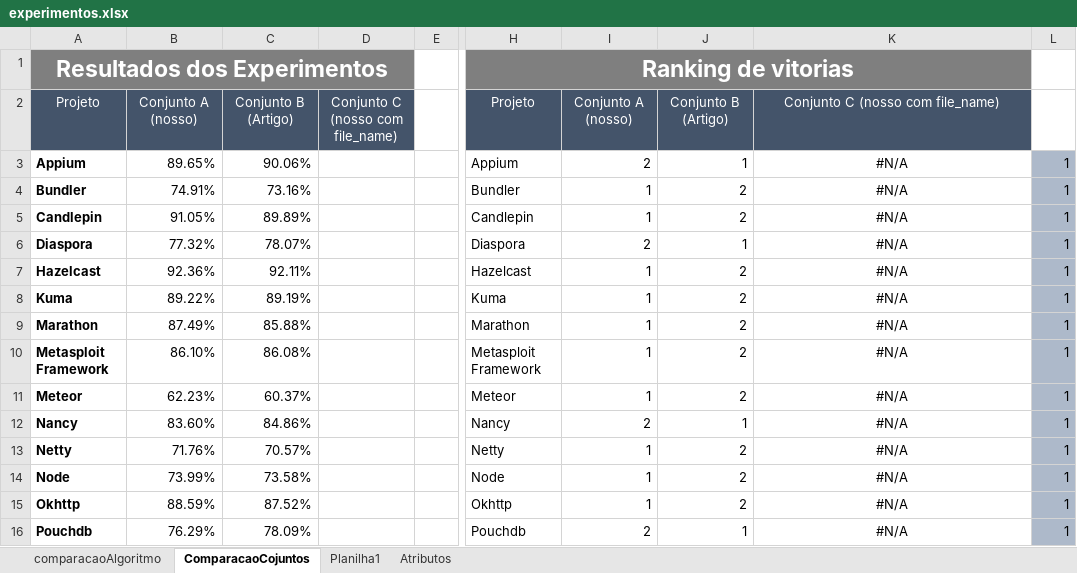
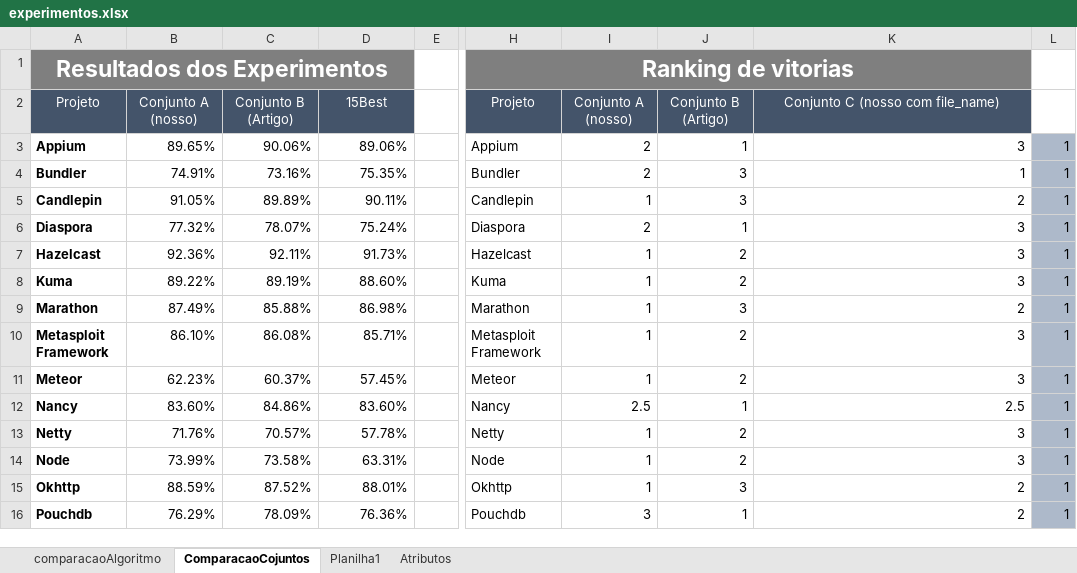
Before and after one commit to mscmateus/tcc, an Excel workbook: TCC/experimentos3/resultados/experimentos.xlsx, sheet ComparacaoCojuntos, drawn as a sheet; only a part is shown, gaps mark what is left out; values as stored, in another font and other column widths than the file's, no borders; the diff covers the shown part only; the diff names each change by its address in the sheet, - before the commit and + after, or states it on an @@ line.

Commit message:
Update experimentos.xlsx

```diff
--- a/TCC/experimentos3/resultados/experimentos.xlsx (sheet ComparacaoCojuntos)
+++ b/TCC/experimentos3/resultados/experimentos.xlsx (sheet ComparacaoCojuntos)
-D2: Conjunto C (nosso com file_name)
+D2: 15Best
-D3: (empty)
+D3: 89.06%
-K3: #N/A
+K3: 3
-K3:K16 alignment: center
+K3:K16 alignment: right
-D4: (empty)
+D4: 75.35%
-I4: 1
+I4: 2
-J4:J5: 2
+J4:J5: 3
-K4: #N/A
+K4: 1
-D5: (empty)
+D5: 90.11%
-K5: #N/A
+K5: 2
-D6: (empty)
+D6: 75.24%
-K6:K8: #N/A
+K6:K8: 3
-D7: (empty)
+D7: 91.73%
-D8: (empty)
+D8: 88.60%
-D9: (empty)
+D9: 86.98%
-J9: 2
+J9: 3
-K9: #N/A
+K9: 2
-D10: (empty)
+D10: 85.71%
-K10:K11: #N/A
+K10:K11: 3
-D11: (empty)
+D11: 57.45%
-D12: (empty)
+D12: 83.60%
-I12: 2
+I12: 2.5
-K12: #N/A
+K12: 2.5
-D13: (empty)
+D13: 57.78%
-K13:K14: #N/A
+K13:K14: 3
-D14: (empty)
+D14: 63.31%
-D15: (empty)
+D15: 88.01%
-J15: 2
+J15: 3
-K15:K16: #N/A
+K15:K16: 2
-D16: (empty)
+D16: 76.36%
-I16: 2
+I16: 3
```
Also changed, not shown: 29 edited cells and cell formats elsewhere in this sheet.
